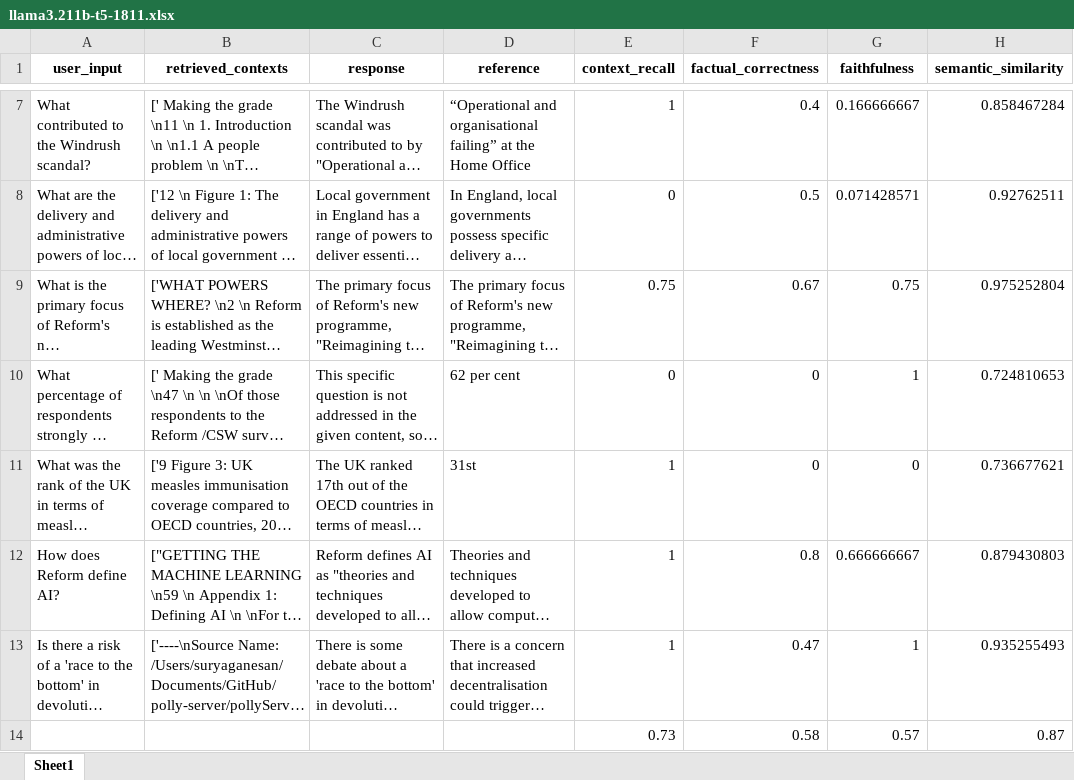
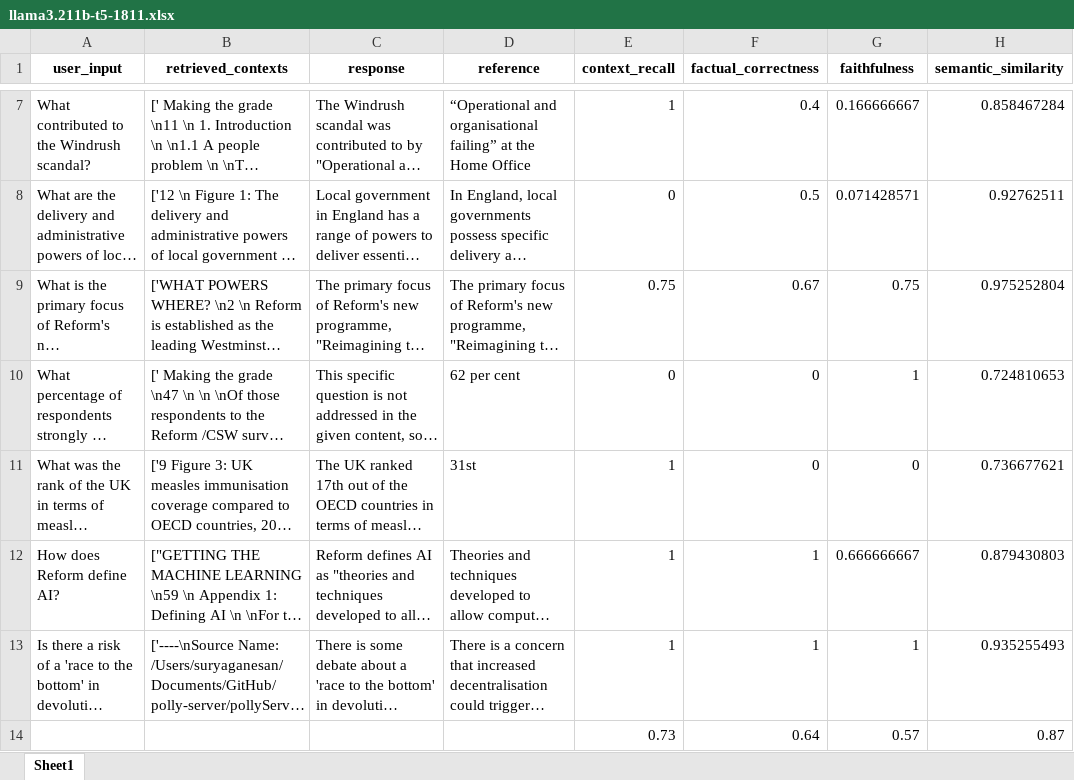
Before and after one commit to cod-ux/polly-server, an Excel workbook: pollyServer/app/RAG/eval-ds/output/llama3.211b-t5-1811.xlsx, sheet Sheet1, drawn as a sheet; only a part is shown, gaps mark what is left out; long unchanged cells end in …; values as stored, in another font and other column widths than the file's, no borders; the diff names each change by its address in the sheet, - before the commit and + after, or states it on an @@ line.

Commit message:
update output

```diff
--- a/pollyServer/app/RAG/eval-ds/output/llama3.211b-t5-1811.xlsx (sheet Sheet1)
+++ b/pollyServer/app/RAG/eval-ds/output/llama3.211b-t5-1811.xlsx (sheet Sheet1)
-F12 (factual_correctness): 0.8
+F12 (factual_correctness): 1
-F13 (factual_correctness): 0.47
+F13 (factual_correctness): 1
-F14 (factual_correctness): 0.58
+F14 (factual_correctness): 0.64
```
Also changed, not shown: 5 other files.
